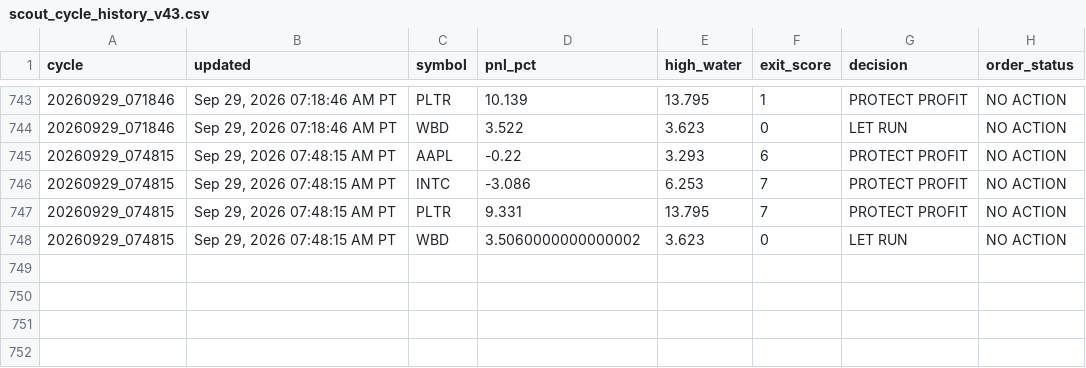
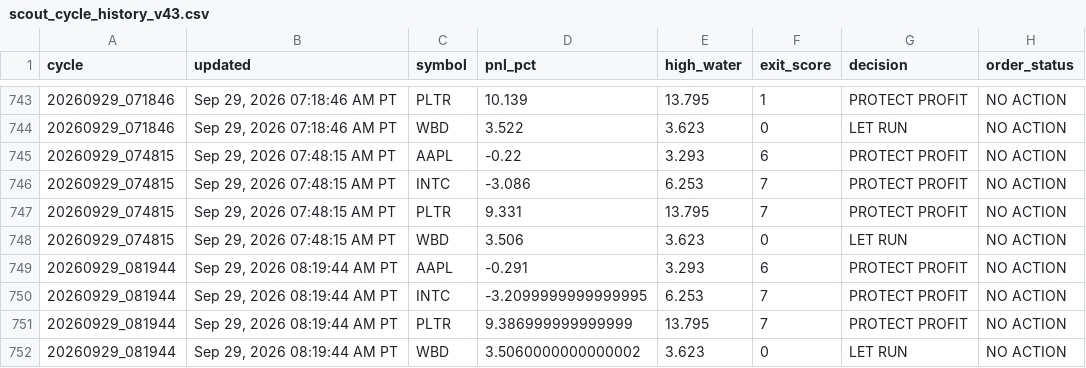
Before and after one commit to Kodamafire/scout-mobile, a CSV file: .scout/scout_cycle_history_v43.csv, drawn as a sheet; only a part is shown, gaps mark what is left out.

Commit message:
Scout automatic cycle

```diff
--- a/.scout/scout_cycle_history_v43.csv
+++ b/.scout/scout_cycle_history_v43.csv
@@ -747,2 +747,6 @@ cycle,updated,symbol,pnl_pct,high_water,exit_score,decision,order_status
 20260929_074815,"Sep 29, 2026 07:48:15 AM PT",PLTR,9.331,13.795,7,PROTECT PROFIT,NO ACTION
-20260929_074815,"Sep 29, 2026 07:48:15 AM PT",WBD,3.5060000000000002,3.623,0,LET RUN,NO ACTION
+20260929_074815,"Sep 29, 2026 07:48:15 AM PT",WBD,3.506,3.623,0,LET RUN,NO ACTION
+20260929_081944,"Sep 29, 2026 08:19:44 AM PT",AAPL,-0.291,3.293,6,PROTECT PROFIT,NO ACTION
+20260929_081944,"Sep 29, 2026 08:19:44 AM PT",INTC,-3.2099999999999995,6.253,7,PROTECT PROFIT,NO ACTION
+20260929_081944,"Sep 29, 2026 08:19:44 AM PT",PLTR,9.386999999999999,13.795,7,PROTECT PROFIT,NO ACTION
+20260929_081944,"Sep 29, 2026 08:19:44 AM PT",WBD,3.5060000000000002,3.623,0,LET RUN,NO ACTION
```
Also changed, not shown: 2 other files.
